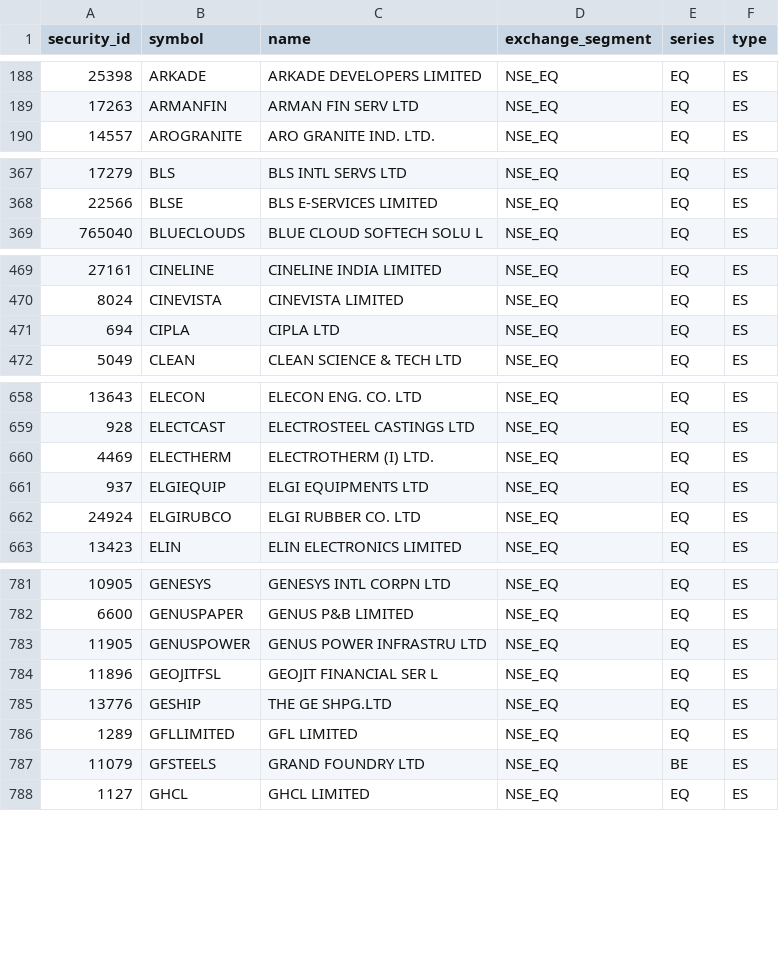
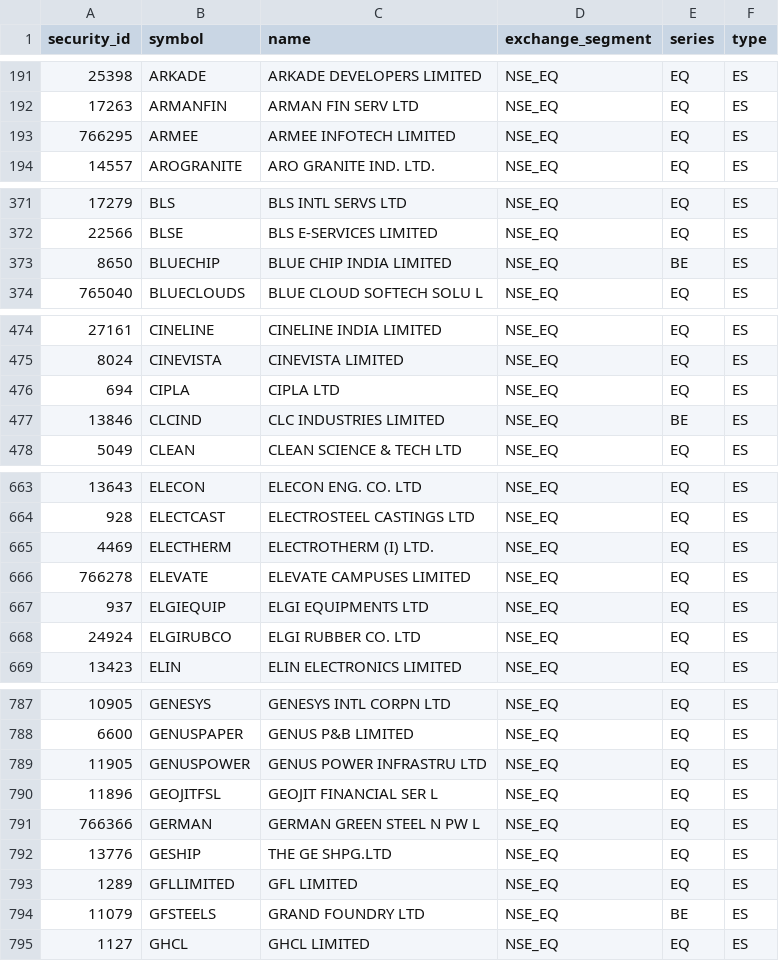
Before and after one commit to atikhalde/weekly, a CSV file: universe.csv, drawn as a sheet; only a part is shown, gaps mark what is left out; the diff covers the shown part only.

```diff
--- a/universe.csv
+++ b/universe.csv
@@ -189,2 +192,3 @@ security_id,symbol,name,exchange_segment,series,type
 17263,ARMANFIN,ARMAN FIN SERV LTD,NSE_EQ,EQ,ES
+766295,ARMEE,ARMEE INFOTECH LIMITED,NSE_EQ,EQ,ES
 14557,AROGRANITE,ARO GRANITE IND. LTD.,NSE_EQ,EQ,ES
@@ -368,2 +372,3 @@ security_id,symbol,name,exchange_segment,series,type
 22566,BLSE,BLS E-SERVICES LIMITED,NSE_EQ,EQ,ES
+8650,BLUECHIP,BLUE CHIP INDIA LIMITED,NSE_EQ,BE,ES
 765040,BLUECLOUDS,BLUE CLOUD SOFTECH SOLU L,NSE_EQ,EQ,ES
@@ -471,2 +476,3 @@ security_id,symbol,name,exchange_segment,series,type
 694,CIPLA,CIPLA LTD,NSE_EQ,EQ,ES
+13846,CLCIND,CLC INDUSTRIES LIMITED,NSE_EQ,BE,ES
 5049,CLEAN,CLEAN SCIENCE & TECH LTD,NSE_EQ,EQ,ES
@@ -660,2 +665,3 @@ security_id,symbol,name,exchange_segment,series,type
 4469,ELECTHERM,ELECTROTHERM (I) LTD.,NSE_EQ,EQ,ES
+766278,ELEVATE,ELEVATE CAMPUSES LIMITED,NSE_EQ,EQ,ES
 937,ELGIEQUIP,ELGI EQUIPMENTS LTD,NSE_EQ,EQ,ES
@@ -784,2 +790,3 @@ security_id,symbol,name,exchange_segment,series,type
 11896,GEOJITFSL,GEOJIT FINANCIAL SER L,NSE_EQ,EQ,ES
+766366,GERMAN,GERMAN GREEN STEEL N PW L,NSE_EQ,EQ,ES
 13776,GESHIP,THE GE SHPG.LTD,NSE_EQ,EQ,ES
```
Also changed, not shown: 12 added rows, 3 removed rows and 75 edited cells elsewhere in this file, mcap.csv, weekly_snapshot.csv.
